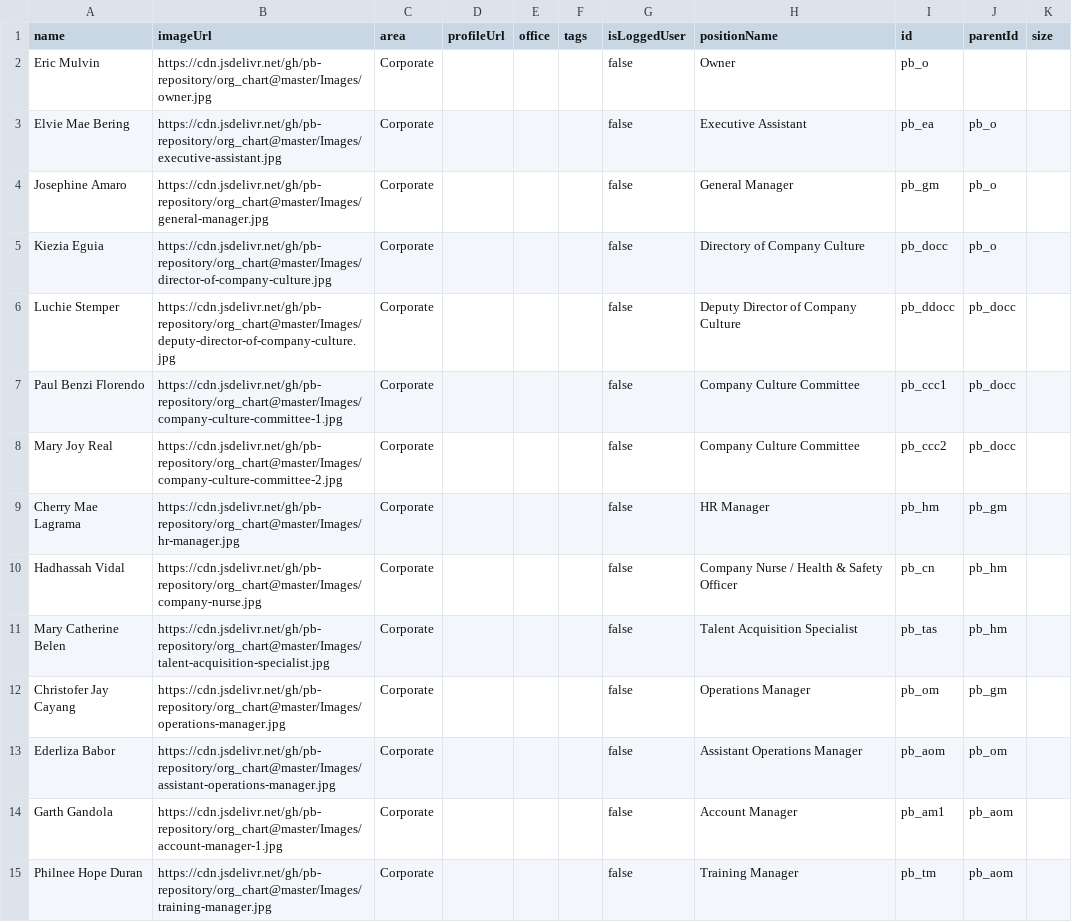
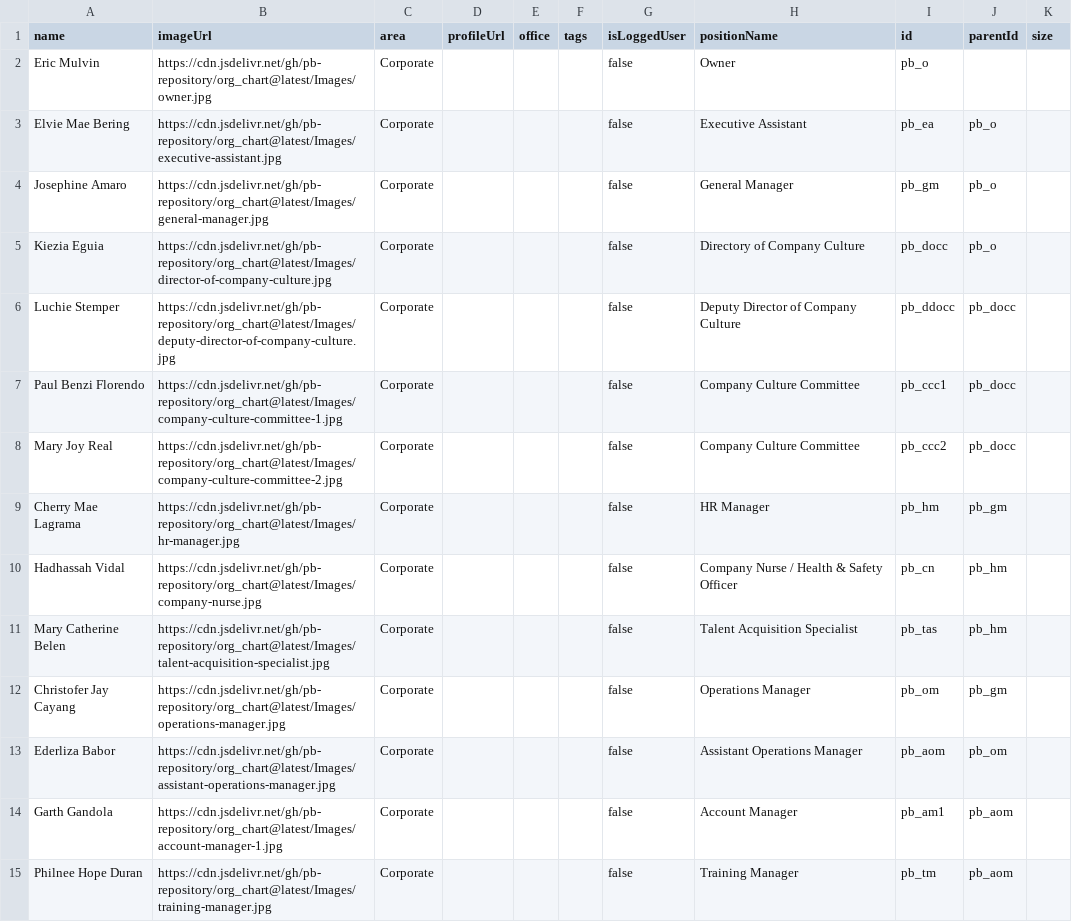
Before and after one commit to pb-repository/org_chart, a CSV file: org.csv, drawn as a sheet; only a part is shown; the diff covers the shown part only.

Commit message:
updates

```diff
--- a/org.csv
+++ b/org.csv
@@ -1,15 +1,15 @@
 name,imageUrl,area,profileUrl,office,tags,isLoggedUser,positionName,id,parentId,size
-Eric Mulvin,https://cdn.jsdelivr.net/gh/pb-repository/org_chart@master/Images/owner.jpg,Corporate,,,,false,Owner,pb_o,,
-Elvie Mae Bering,https://cdn.jsdelivr.net/gh/pb-repository/org_chart@master/Images/executive-assistant.jpg,Corporate,,,,false,Executive Assistant,pb_ea,pb_o,
-Josephine Amaro,https://cdn.jsdelivr.net/gh/pb-repository/org_chart@master/Images/general-manager.jpg  ,Corporate,,,,false,General Manager,pb_gm,pb_o,
-Kiezia Eguia,https://cdn.jsdelivr.net/gh/pb-repository/org_chart@master/Images/director-of-company-culture.jpg,Corporate,,,,false,Directory of Company Culture,pb_docc,pb_o,
-Luchie Stemper,https://cdn.jsdelivr.net/gh/pb-repository/org_chart@master/Images/deputy-director-of-company-culture.jpg,Corporate,,,,false,Deputy Director of Company Culture,pb_ddocc,pb_docc,
-Paul Benzi Florendo,https://cdn.jsdelivr.net/gh/pb-repository/org_chart@master/Images/company-culture-committee-1.jpg,Corporate,,,,false,Company Culture Committee,pb_ccc1,pb_docc,
-Mary Joy Real,https://cdn.jsdelivr.net/gh/pb-repository/org_chart@master/Images/company-culture-committee-2.jpg,Corporate,,,,false,Company Culture Committee,pb_ccc2,pb_docc,
-Cherry Mae Lagrama,https://cdn.jsdelivr.net/gh/pb-repository/org_chart@master/Images/hr-manager.jpg,Corporate,,,,false,HR Manager,pb_hm,pb_gm,
-Hadhassah Vidal,https://cdn.jsdelivr.net/gh/pb-repository/org_chart@master/Images/company-nurse.jpg,Corporate,,,,false,Company Nurse / Health & Safety Officer,pb_cn,pb_hm,
-Mary Catherine Belen,https://cdn.jsdelivr.net/gh/pb-repository/org_chart@master/Images/talent-acquisition-specialist.jpg,Corporate,,,,false,Talent Acquisition Specialist,pb_tas,pb_hm,
-Christofer Jay Cayang,https://cdn.jsdelivr.net/gh/pb-repository/org_chart@master/Images/operations-manager.jpg,Corporate,,,,false,Operations Manager,pb_om,pb_gm,
-Ederliza Babor,https://cdn.jsdelivr.net/gh/pb-repository/org_chart@master/Images/assistant-operations-manager.jpg,Corporate,,,,false,Assistant Operations Manager,pb_aom,pb_om,
-Garth Gandola,https://cdn.jsdelivr.net/gh/pb-repository/org_chart@master/Images/account-manager-1.jpg,Corporate,,,,false,Account Manager,pb_am1,pb_aom,
-Philnee Hope Duran,https://cdn.jsdelivr.net/gh/pb-repository/org_chart@master/Images/training-manager.jpg,Corporate,,,,false,Training Manager,pb_tm,pb_aom,
+Eric Mulvin,https://cdn.jsdelivr.net/gh/pb-repository/org_chart@latest/Images/owner.jpg,Corporate,,,,false,Owner,pb_o,,
+Elvie Mae Bering,https://cdn.jsdelivr.net/gh/pb-repository/org_chart@latest/Images/executive-assistant.jpg,Corporate,,,,false,Executive Assistant,pb_ea,pb_o,
+Josephine Amaro,https://cdn.jsdelivr.net/gh/pb-repository/org_chart@latest/Images/general-manager.jpg  ,Corporate,,,,false,General Manager,pb_gm,pb_o,
+Kiezia Eguia,https://cdn.jsdelivr.net/gh/pb-repository/org_chart@latest/Images/director-of-company-culture.jpg,Corporate,,,,false,Directory of Company Culture,pb_docc,pb_o,
+Luchie Stemper,https://cdn.jsdelivr.net/gh/pb-repository/org_chart@latest/Images/deputy-director-of-company-culture.jpg,Corporate,,,,false,Deputy Director of Company Culture,pb_ddocc,pb_docc,
+Paul Benzi Florendo,https://cdn.jsdelivr.net/gh/pb-repository/org_chart@latest/Images/company-culture-committee-1.jpg,Corporate,,,,false,Company Culture Committee,pb_ccc1,pb_docc,
+Mary Joy Real,https://cdn.jsdelivr.net/gh/pb-repository/org_chart@latest/Images/company-culture-committee-2.jpg,Corporate,,,,false,Company Culture Committee,pb_ccc2,pb_docc,
+Cherry Mae Lagrama,https://cdn.jsdelivr.net/gh/pb-repository/org_chart@latest/Images/hr-manager.jpg,Corporate,,,,false,HR Manager,pb_hm,pb_gm,
+Hadhassah Vidal,https://cdn.jsdelivr.net/gh/pb-repository/org_chart@latest/Images/company-nurse.jpg,Corporate,,,,false,Company Nurse / Health & Safety Officer,pb_cn,pb_hm,
+Mary Catherine Belen,https://cdn.jsdelivr.net/gh/pb-repository/org_chart@latest/Images/talent-acquisition-specialist.jpg,Corporate,,,,false,Talent Acquisition Specialist,pb_tas,pb_hm,
+Christofer Jay Cayang,https://cdn.jsdelivr.net/gh/pb-repository/org_chart@latest/Images/operations-manager.jpg,Corporate,,,,false,Operations Manager,pb_om,pb_gm,
+Ederliza Babor,https://cdn.jsdelivr.net/gh/pb-repository/org_chart@latest/Images/assistant-operations-manager.jpg,Corporate,,,,false,Assistant Operations Manager,pb_aom,pb_om,
+Garth Gandola,https://cdn.jsdelivr.net/gh/pb-repository/org_chart@latest/Images/account-manager-1.jpg,Corporate,,,,false,Account Manager,pb_am1,pb_aom,
+Philnee Hope Duran,https://cdn.jsdelivr.net/gh/pb-repository/org_chart@latest/Images/training-manager.jpg,Corporate,,,,false,Training Manager,pb_tm,pb_aom,
```
Also changed, not shown: 26 edited cells elsewhere in this file.
